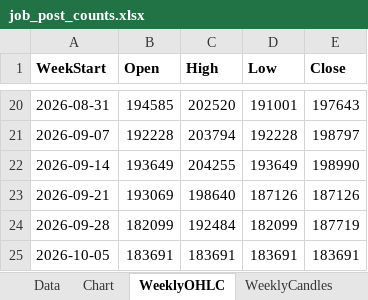
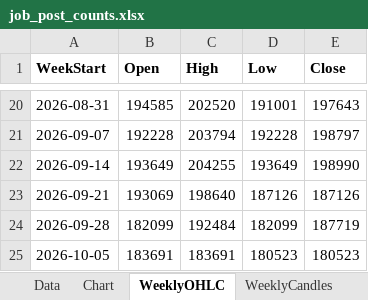
Before and after one commit to Ikboong/JobPostCounterCpp, an Excel workbook: data/job_post_counts.xlsx, sheet WeeklyOHLC, drawn as a sheet; only a part is shown, gaps mark what is left out; values as stored, in another font and other column widths than the file's, no borders; the diff names each change by its address in the sheet, - before the commit and + after, or states it on an @@ line.

```diff
--- a/data/job_post_counts.xlsx (sheet WeeklyOHLC)
+++ b/data/job_post_counts.xlsx (sheet WeeklyOHLC)
-D25 (Low): 183691
+D25 (Low): 180523
-E25 (Close): 183691
+E25 (Close): 180523
```
Also changed, not shown: sheet Data, charts or pictures, 1 other file.
